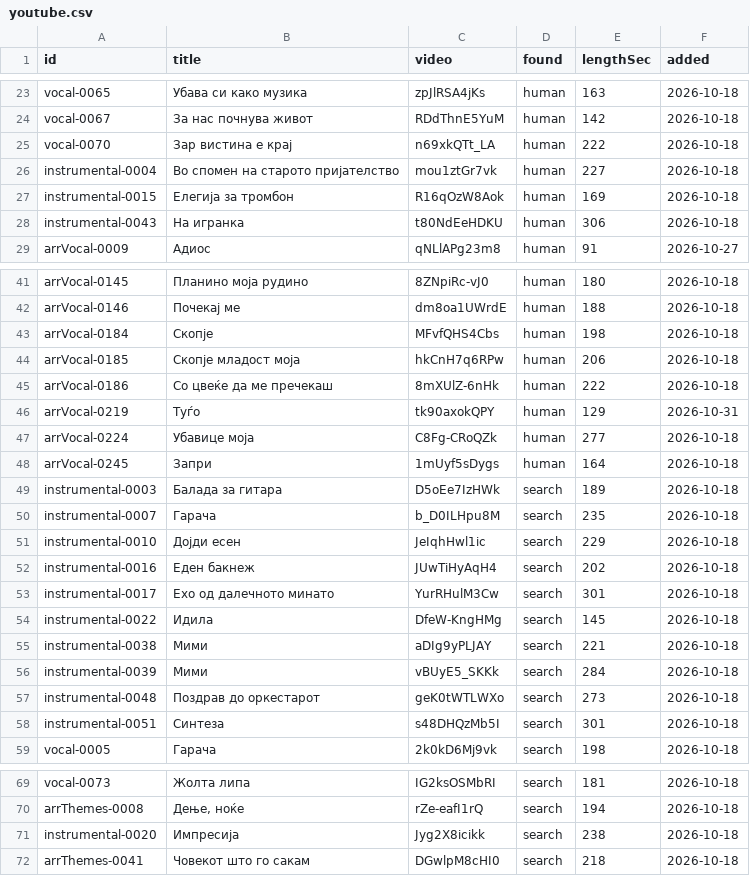
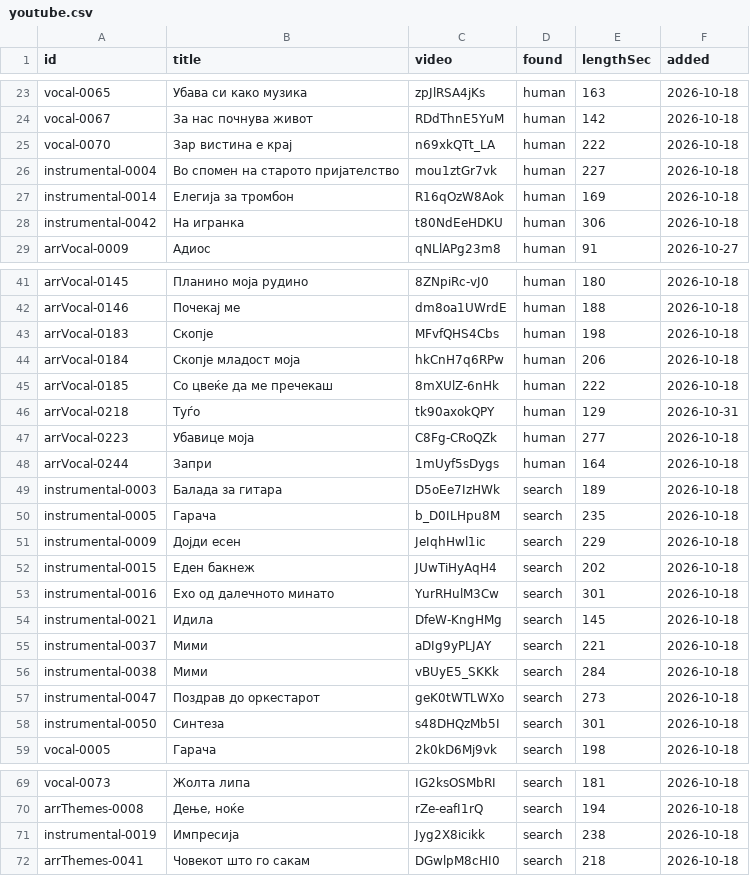
Before and after one commit to gocemitevski/Shpato, a CSV file: sources/youtube.csv, drawn as a sheet; only a part is shown, gaps mark what is left out; the diff covers the shown part only.

```diff
--- a/sources/youtube.csv
+++ b/sources/youtube.csv
@@ -26,4 +26,4 @@ vocal-0070,Зар вистина е крај,n69xkQTt_LA,human,222,2026-10-18
 instrumental-0004,Во спомен на старото пријателство,mou1ztGr7vk,human,227,2026-10-18
-instrumental-0015,Елегија за тромбон,R16qOzW8Aok,human,169,2026-10-18
-instrumental-0043,На игранка,t80NdEeHDKU,human,306,2026-10-18
+instrumental-0014,Елегија за тромбон,R16qOzW8Aok,human,169,2026-10-18
+instrumental-0042,На игранка,t80NdEeHDKU,human,306,2026-10-18
 arrVocal-0009,Адиос,qNLlAPg23m8,human,91,2026-10-27
@@ -42,18 +42,18 @@ arrVocal-0145,Планино моја рудино,8ZNpiRc-vJ0,human,180,2026-10
 arrVocal-0146,Почекај ме,dm8oa1UWrdE,human,188,2026-10-18
-arrVocal-0184,Скопје,MFvfQHS4Cbs,human,198,2026-10-18
-arrVocal-0185,Скопје младост моја,hkCnH7q6RPw,human,206,2026-10-18
-arrVocal-0186,Со цвеќе да ме пречекаш,8mXUlZ-6nHk,human,222,2026-10-18
-arrVocal-0219,Туѓо,tk90axokQPY,human,129,2026-10-31
-arrVocal-0224,Убавице моја,C8Fg-CRoQZk,human,277,2026-10-18
-arrVocal-0245,Запри,1mUyf5sDygs,human,164,2026-10-18
+arrVocal-0183,Скопје,MFvfQHS4Cbs,human,198,2026-10-18
+arrVocal-0184,Скопје младост моја,hkCnH7q6RPw,human,206,2026-10-18
+arrVocal-0185,Со цвеќе да ме пречекаш,8mXUlZ-6nHk,human,222,2026-10-18
+arrVocal-0218,Туѓо,tk90axokQPY,human,129,2026-10-31
+arrVocal-0223,Убавице моја,C8Fg-CRoQZk,human,277,2026-10-18
+arrVocal-0244,Запри,1mUyf5sDygs,human,164,2026-10-18
 instrumental-0003,Балада за гитара,D5oEe7IzHWk,search,189,2026-10-18
-instrumental-0007,Гарача,b_D0ILHpu8M,search,235,2026-10-18
-instrumental-0010,Дојди есен,JeIqhHwl1ic,search,229,2026-10-18
-instrumental-0016,Еден бакнеж,JUwTiHyAqH4,search,202,2026-10-18
-instrumental-0017,Ехо од далечното минато,YurRHulM3Cw,search,301,2026-10-18
-instrumental-0022,Идила,DfeW-KngHMg,search,145,2026-10-18
-instrumental-0038,Мими,aDIg9yPLJAY,search,221,2026-10-18
-instrumental-0039,Мими,vBUyE5_SKKk,search,284,2026-10-18
-instrumental-0048,Поздрав до оркестарот,geK0tWTLWXo,search,273,2026-10-18
-instrumental-0051,Синтеза,s48DHQzMb5I,search,301,2026-10-18
+instrumental-0005,Гарача,b_D0ILHpu8M,search,235,2026-10-18
+instrumental-0009,Дојди есен,JeIqhHwl1ic,search,229,2026-10-18
+instrumental-0015,Еден бакнеж,JUwTiHyAqH4,search,202,2026-10-18
+instrumental-0016,Ехо од далечното минато,YurRHulM3Cw,search,301,2026-10-18
+instrumental-0021,Идила,DfeW-KngHMg,search,145,2026-10-18
+instrumental-0037,Мими,aDIg9yPLJAY,search,221,2026-10-18
+instrumental-0038,Мими,vBUyE5_SKKk,search,284,2026-10-18
+instrumental-0047,Поздрав до оркестарот,geK0tWTLWXo,search,273,2026-10-18
+instrumental-0050,Синтеза,s48DHQzMb5I,search,301,2026-10-18
 vocal-0005,Гарача,2k0kD6Mj9vk,search,198,2026-10-18
@@ -70,3 +70,3 @@ vocal-0073,Жолта липа,IG2ksOSMbRI,search,181,2026-10-18
 arrThemes-0008,"Дење, ноќе",rZe-eafI1rQ,search,194,2026-10-18
-instrumental-0020,Импресија,Jyg2X8icikk,search,238,2026-10-18
+instrumental-0019,Импресија,Jyg2X8icikk,search,238,2026-10-18
 arrThemes-0041,Човекот што го сакам,DGwlpM8cHI0,search,218,2026-10-18
```
Also changed, not shown: 22 edited cells elsewhere in this file, 7 other files.
